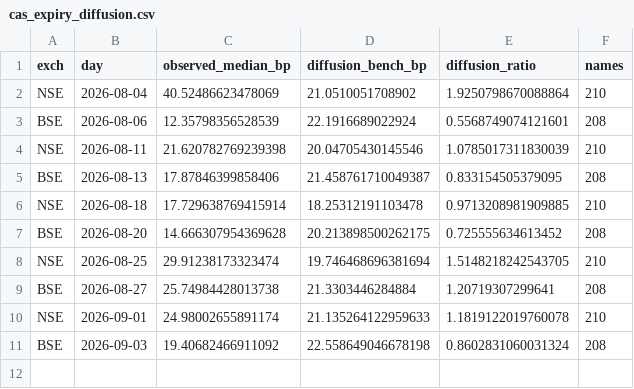
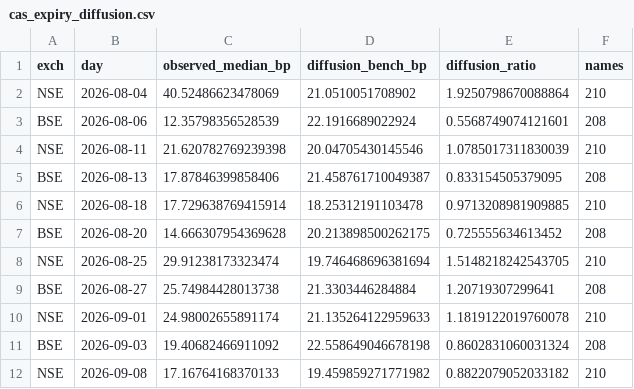
Before and after one commit to Finance-broski/Finance-broski.github.io, a CSV file: cas_expiry_diffusion.csv, drawn as a sheet; the diff names each change by its address in the sheet, - before the commit and + after, or states it on an @@ line.

```diff
--- a/cas_expiry_diffusion.csv
+++ b/cas_expiry_diffusion.csv
+row 12: NSE | 2026-09-08 | 17.16764168370133 | 19.459859271771982 | 0.8822079052033182 | 210
```
Also changed, not shown: cas_dislocation.csv, 1 other file.
